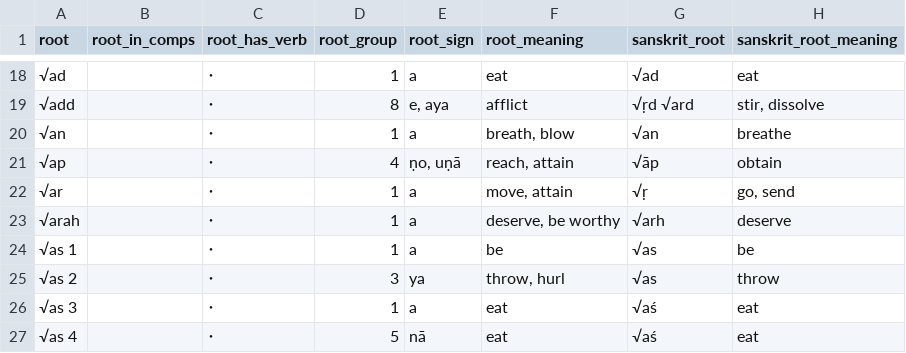
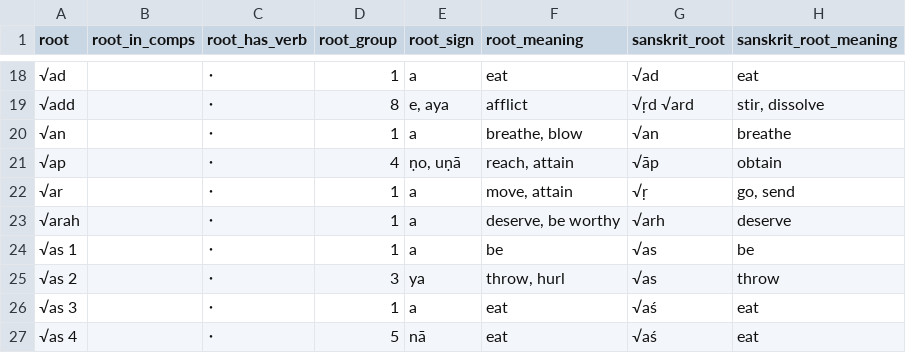
Before and after one commit to digitalpalidictionary/dpd-db, a TSV file: db/backup_tsv/dpd_roots.tsv, drawn as a sheet; only a part is shown, gaps mark what is left out; the diff names each change by its address in the sheet, - before the commit and + after, or states it on an @@ line.

Commit message:
pali update

```diff
--- a/db/backup_tsv/dpd_roots.tsv
+++ b/db/backup_tsv/dpd_roots.tsv
-F20 (root_meaning): breath, blow
+F20 (root_meaning): breathe, blow
```
